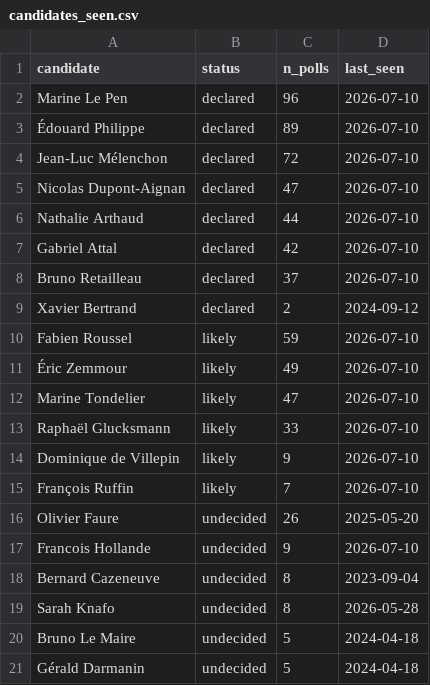
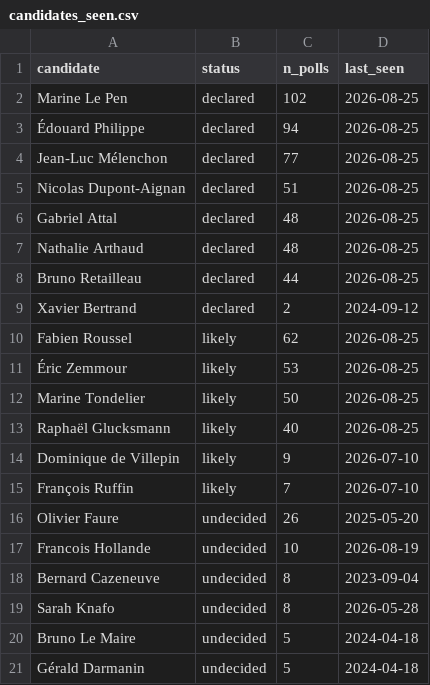
Before and after one commit to sbbb-git/presi, a CSV file: data/candidates_seen.csv, drawn as a sheet; only a part is shown.

```diff
--- a/data/candidates_seen.csv
+++ b/data/candidates_seen.csv
@@ -1,14 +1,14 @@
 candidate,status,n_polls,last_seen
-Marine Le Pen,declared,96,2026-07-10
-Édouard Philippe,declared,89,2026-07-10
-Jean-Luc Mélenchon,declared,72,2026-07-10
-Nicolas Dupont-Aignan,declared,47,2026-07-10
-Nathalie Arthaud,declared,44,2026-07-10
-Gabriel Attal,declared,42,2026-07-10
-Bruno Retailleau,declared,37,2026-07-10
+Marine Le Pen,declared,102,2026-08-25
+Édouard Philippe,declared,94,2026-08-25
+Jean-Luc Mélenchon,declared,77,2026-08-25
+Nicolas Dupont-Aignan,declared,51,2026-08-25
+Gabriel Attal,declared,48,2026-08-25
+Nathalie Arthaud,declared,48,2026-08-25
+Bruno Retailleau,declared,44,2026-08-25
 Xavier Bertrand,declared,2,2024-09-12
-Fabien Roussel,likely,59,2026-07-10
-Éric Zemmour,likely,49,2026-07-10
-Marine Tondelier,likely,47,2026-07-10
-Raphaël Glucksmann,likely,33,2026-07-10
+Fabien Roussel,likely,62,2026-08-25
+Éric Zemmour,likely,53,2026-08-25
+Marine Tondelier,likely,50,2026-08-25
+Raphaël Glucksmann,likely,40,2026-08-25
 Dominique de Villepin,likely,9,2026-07-10
@@ -16,3 +16,3 @@ François Ruffin,likely,7,2026-07-10
 Olivier Faure,undecided,26,2025-05-20
-Francois Hollande,undecided,9,2026-07-10
+Francois Hollande,undecided,10,2026-08-19
 Bernard Cazeneuve,undecided,8,2023-09-04
```
Also changed, not shown: data/markets.csv, data/markets_consensus.csv, 3 other files.
